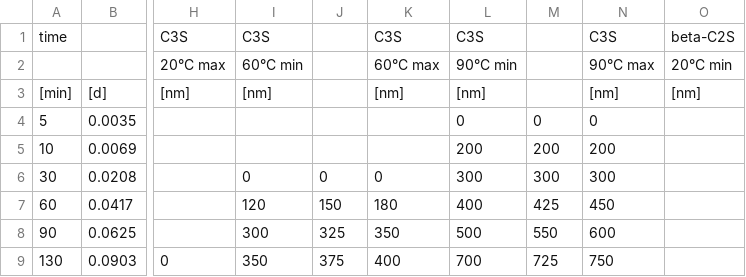
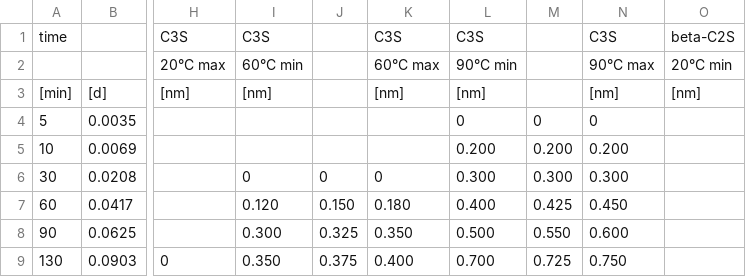
Before and after one commit to kleinerELM/Dissertation, a CSV file: figures/hydrate-rim/data_t_suess/CSH-length_C3S-C2S.csv, drawn as a sheet; only a part is shown, gaps mark what is left out; the diff covers the shown part only; the diff names each change by its address in the sheet, - before the commit and + after, or states it on an @@ line.

```diff
--- a/figures/hydrate-rim/data_t_suess/CSH-length_C3S-C2S.csv
+++ b/figures/hydrate-rim/data_t_suess/CSH-length_C3S-C2S.csv
-L5: 200
+L5: 0.200
-M5: 200
+M5: 0.200
-N5: 200
+N5: 0.200
-L6: 300
+L6: 0.300
-M6: 300
+M6: 0.300
-N6: 300
+N6: 0.300
-I7: 120
+I7: 0.120
-J7: 150
+J7: 0.150
-K7: 180
+K7: 0.180
-L7: 400
+L7: 0.400
-M7: 425
+M7: 0.425
-N7: 450
+N7: 0.450
-I8: 300
+I8: 0.300
-J8: 325
+J8: 0.325
-K8: 350
+K8: 0.350
-L8: 500
+L8: 0.500
-M8: 550
+M8: 0.550
-N8: 600
+N8: 0.600
-I9: 350
+I9: 0.350
-J9: 375
+J9: 0.375
-K9: 400
+K9: 0.400
-L9: 700
+L9: 0.700
-M9: 725
+M9: 0.725
-N9: 750
+N9: 0.750
```
Also changed, not shown: 121 edited cells elsewhere in this file, 7 other files.
